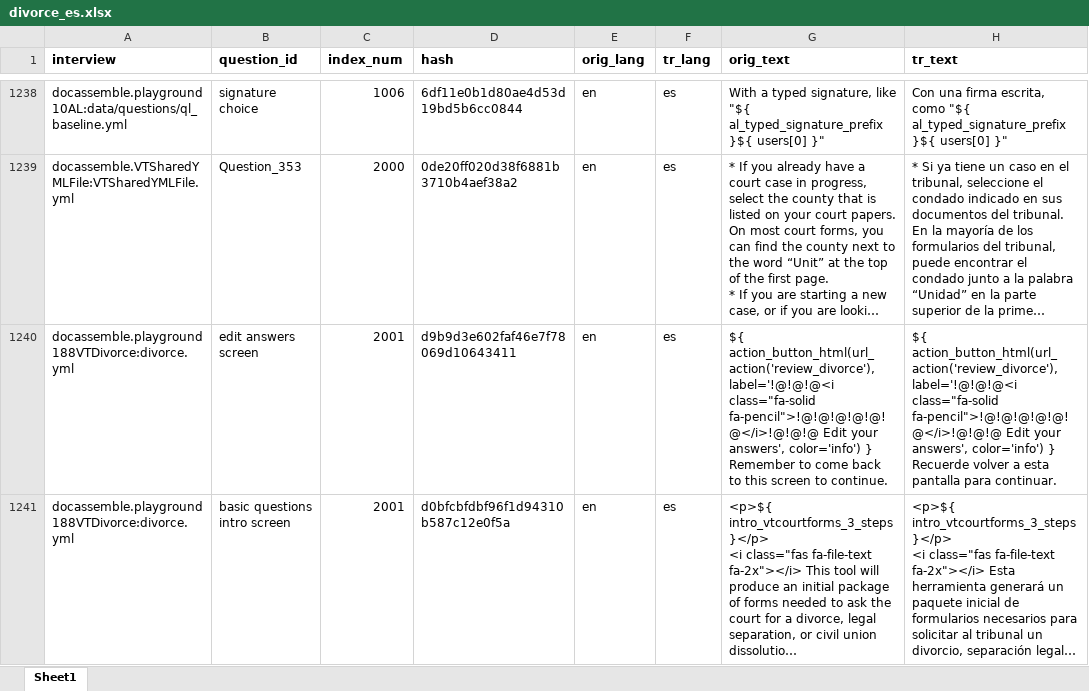
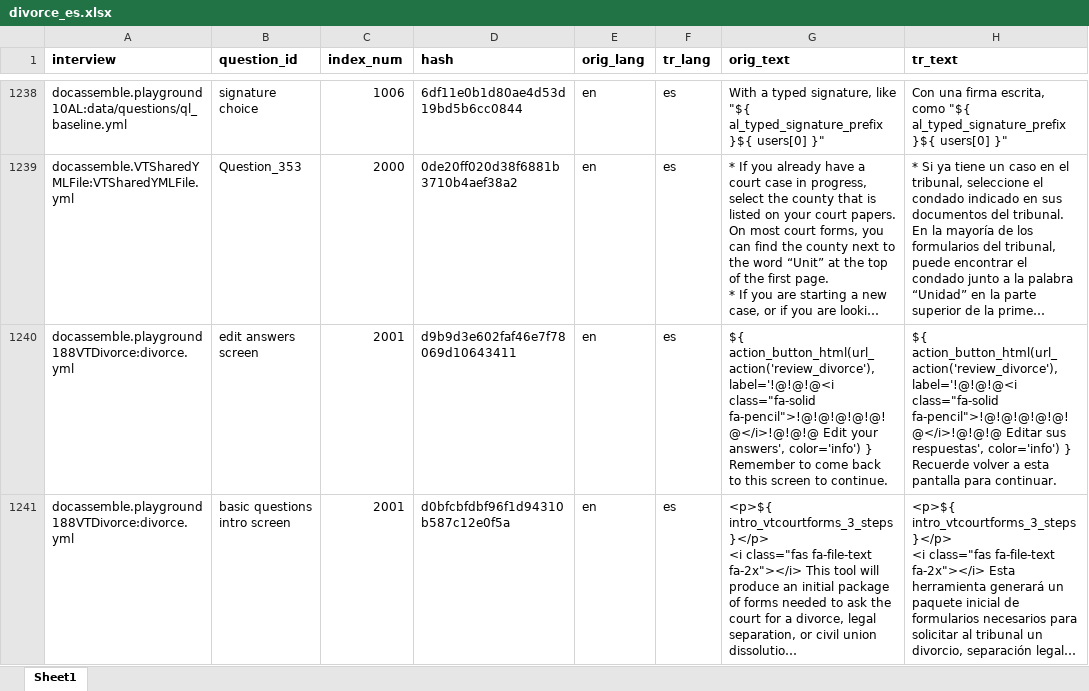
Before and after one commit to LSVermont/docassemble-VTDivorce, an Excel workbook: docassemble/VTDivorce/data/sources/divorce_es.xlsx, sheet Sheet1, drawn as a sheet; only a part is shown, gaps mark what is left out; long unchanged cells end in …; values as stored, in another font and other column widths than the file's, no borders; the diff covers the shown part only; the diff names each change by its address in the sheet, - before the commit and + after, or states it on an @@ line.

```diff
--- a/docassemble/VTDivorce/data/sources/divorce_es.xlsx (sheet Sheet1)
+++ b/docassemble/VTDivorce/data/sources/divorce_es.xlsx (sheet Sheet1)
-H1240 (tr_text): …class="fa-solid fa-pencil">!@!@!@!@!@!@</i>!@!@!@ Edit your answers', color='info') }…
+H1240 (tr_text): …class="fa-solid fa-pencil">!@!@!@!@!@!@</i>!@!@!@ Editar sus respuestas', color='info') }…
```
Also changed, not shown: 14 edited cells elsewhere in this sheet, docassemble/VTDivorce/data/sources/divorce_ar.xlsx, docassemble/VTDivorce/data/sources/divorce_fr.xlsx, 3 other files.
